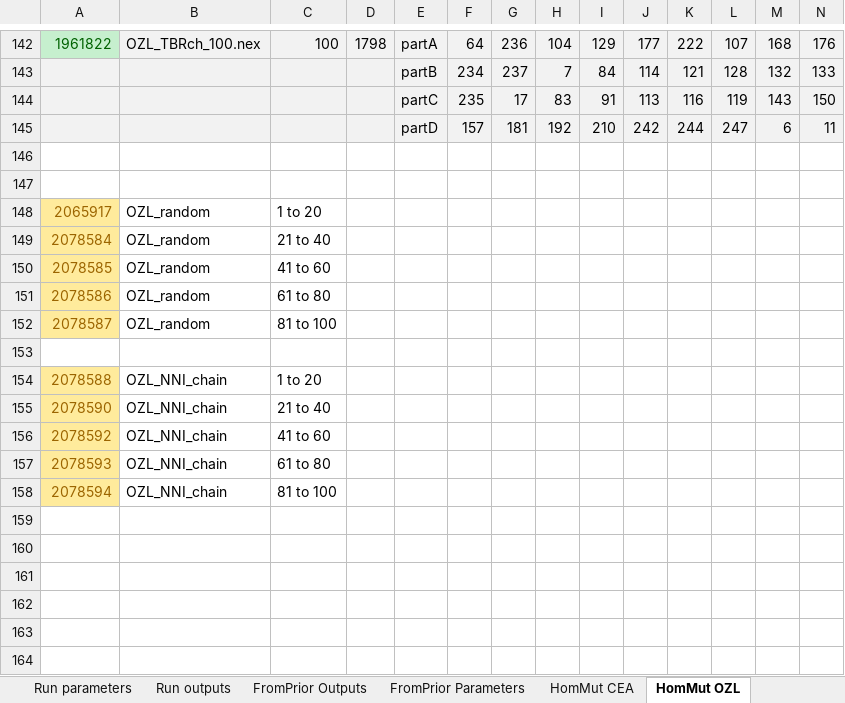
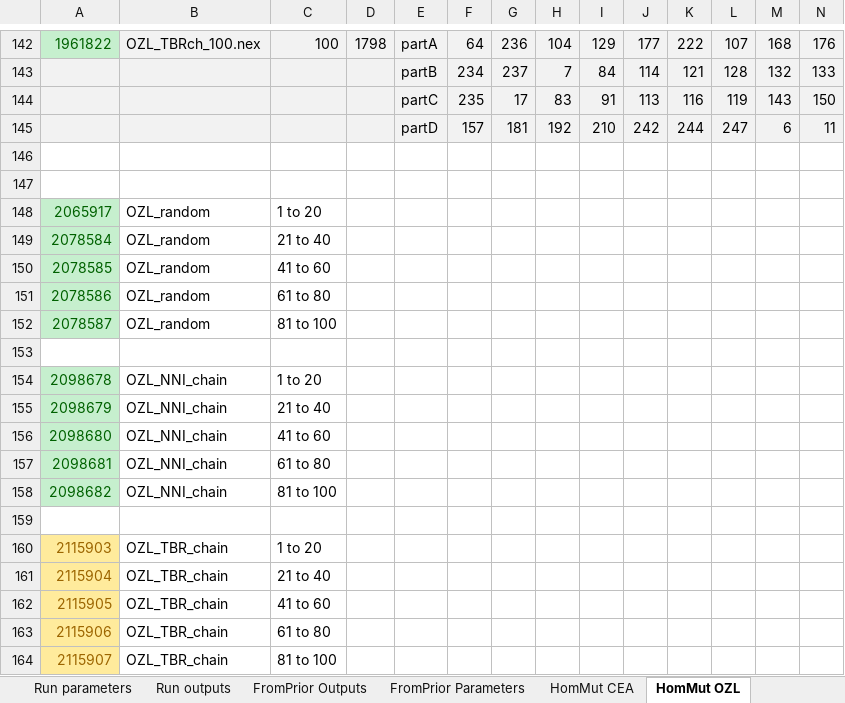
Before and after one commit to smf541/Partitioning_Strategies, an Excel workbook: RunParameters.xlsx, sheet HomMut OZL, drawn as a sheet; only a part is shown, gaps mark what is left out; values as stored, in another font and other column widths than the file's, no borders; rows hold the shown columns only; the diff names each change by its address in the sheet, - before the commit and + after, or states it on an @@ line.

```diff
--- a/RunParameters.xlsx (sheet HomMut OZL)
+++ b/RunParameters.xlsx (sheet HomMut OZL)
@@ A148:A152 fill: #FFEB9C → #C6EFCE, text colour: #9C6500 → #006100 @@
-A154: 2078588
+A154: 2098678
@@ A154:A158 fill: #FFEB9C → #C6EFCE, text colour: #9C6500 → #006100 @@
-A155: 2078590
+A155: 2098679
-A156: 2078592
+A156: 2098680
-A157: 2078593
+A157: 2098681
-A158: 2078594
+A158: 2098682
+row 159: (empty)
+row 160: 2115903 | OZL_TBR_chain | 1 to 20
+row 161: 2115904 | OZL_TBR_chain | 21 to 40
+row 162: 2115905 | OZL_TBR_chain | 41 to 60
+row 163: 2115906 | OZL_TBR_chain | 61 to 80
+row 164: 2115907 | OZL_TBR_chain | 81 to 100
```
Also changed, not shown: sheet HomMut CEA, 20 other files.
